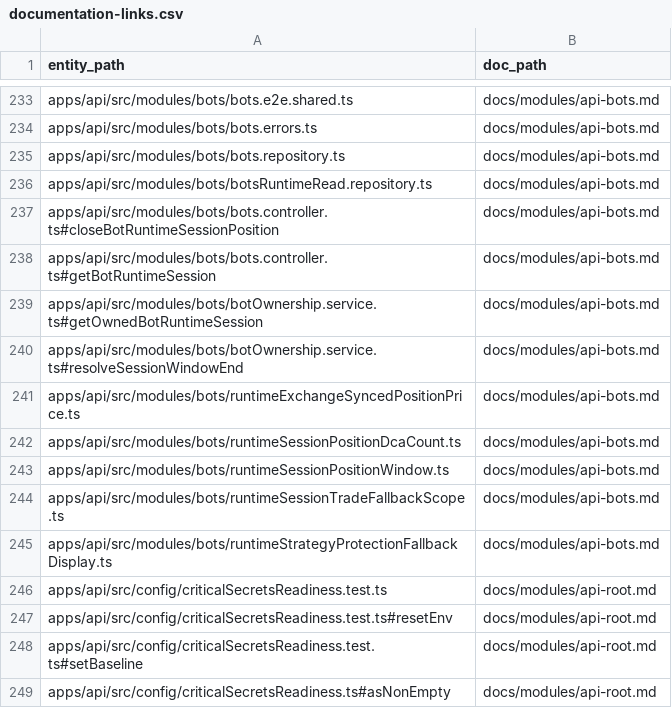
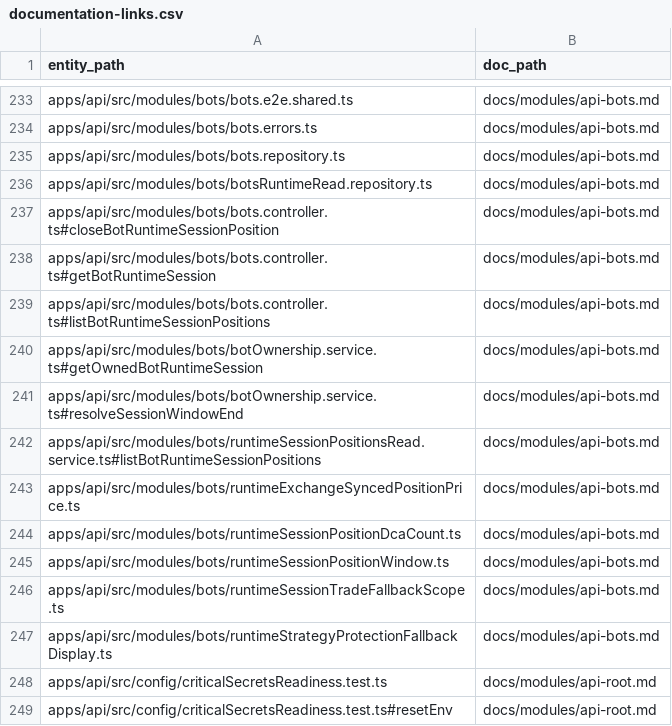
Before and after one commit to Wroblewski-Patryk/Soar, a CSV file: docs/architecture/relations/documentation-links.csv, drawn as a sheet; only a part is shown, gaps mark what is left out; the shorter side is filled out with more unchanged rows.

```diff
--- a/docs/architecture/relations/documentation-links.csv
+++ b/docs/architecture/relations/documentation-links.csv
@@ -238,4 +238,6 @@ apps/api/src/modules/bots/bots.controller.ts#closeBotRuntimeSessionPosition,docs
 apps/api/src/modules/bots/bots.controller.ts#getBotRuntimeSession,docs/modules/api-bots.md
+apps/api/src/modules/bots/bots.controller.ts#listBotRuntimeSessionPositions,docs/modules/api-bots.md
 apps/api/src/modules/bots/botOwnership.service.ts#getOwnedBotRuntimeSession,docs/modules/api-bots.md
 apps/api/src/modules/bots/botOwnership.service.ts#resolveSessionWindowEnd,docs/modules/api-bots.md
+apps/api/src/modules/bots/runtimeSessionPositionsRead.service.ts#listBotRuntimeSessionPositions,docs/modules/api-bots.md
 apps/api/src/modules/bots/runtimeExchangeSyncedPositionPrice.ts,docs/modules/api-bots.md
```
Also changed, not shown: 29 other files.
